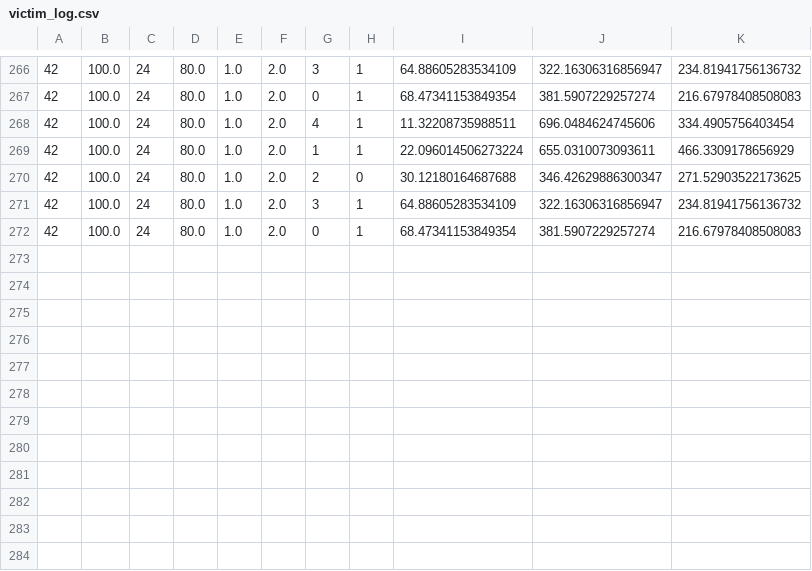
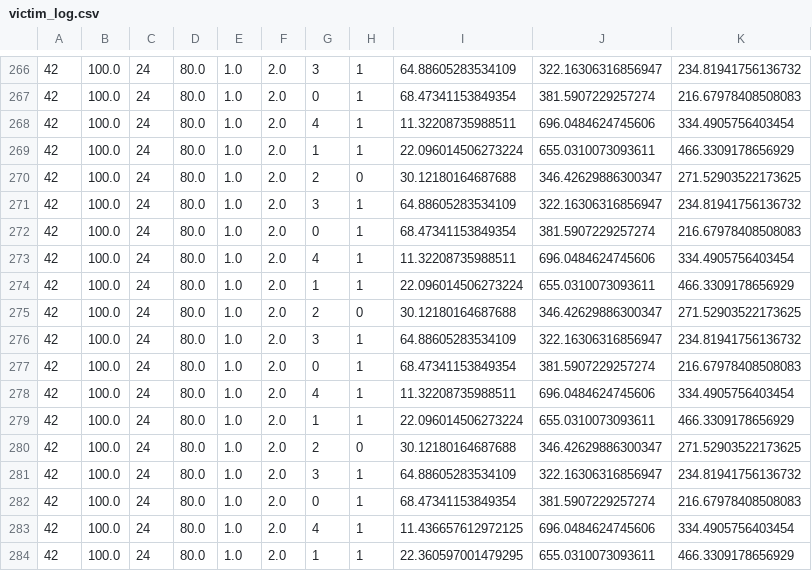
Before and after one commit to GuustDel/UAV-SAR, a CSV file: src/UAV-SAR/experiments/victim_log.csv, drawn as a sheet; only a part is shown, gaps mark what is left out; the diff names each change by its address in the sheet, - before the commit and + after, or states it on an @@ line.

```diff
--- a/src/UAV-SAR/experiments/victim_log.csv
+++ b/src/UAV-SAR/experiments/victim_log.csv
+row 273: 42 | 100.0 | 24 | 80.0 | 1.0 | 2.0 | 4 | 1 | 11.32208735988511 | 696.0484624745606 | 334.4905756403454
+row 274: 42 | 100.0 | 24 | 80.0 | 1.0 | 2.0 | 1 | 1 | 22.096014506273224 | 655.0310073093611 | 466.3309178656929
+row 275: 42 | 100.0 | 24 | 80.0 | 1.0 | 2.0 | 2 | 0 | 30.12180164687688 | 346.42629886300347 | 271.52903522173625
+row 276: 42 | 100.0 | 24 | 80.0 | 1.0 | 2.0 | 3 | 1 | 64.88605283534109 | 322.16306316856947 | 234.81941756136732
+row 277: 42 | 100.0 | 24 | 80.0 | 1.0 | 2.0 | 0 | 1 | 68.47341153849354 | 381.5907229257274 | 216.67978408508083
+row 278: 42 | 100.0 | 24 | 80.0 | 1.0 | 2.0 | 4 | 1 | 11.32208735988511 | 696.0484624745606 | 334.4905756403454
+row 279: 42 | 100.0 | 24 | 80.0 | 1.0 | 2.0 | 1 | 1 | 22.096014506273224 | 655.0310073093611 | 466.3309178656929
+row 280: 42 | 100.0 | 24 | 80.0 | 1.0 | 2.0 | 2 | 0 | 30.12180164687688 | 346.42629886300347 | 271.52903522173625
+row 281: 42 | 100.0 | 24 | 80.0 | 1.0 | 2.0 | 3 | 1 | 64.88605283534109 | 322.16306316856947 | 234.81941756136732
+row 282: 42 | 100.0 | 24 | 80.0 | 1.0 | 2.0 | 0 | 1 | 68.47341153849354 | 381.5907229257274 | 216.67978408508083
+row 283: 42 | 100.0 | 24 | 80.0 | 1.0 | 2.0 | 4 | 1 | 11.436657612972125 | 696.0484624745606 | 334.4905756403454
+row 284: 42 | 100.0 | 24 | 80.0 | 1.0 | 2.0 | 1 | 1 | 22.360597001479295 | 655.0310073093611 | 466.3309178656929
```
Also changed, not shown: src/UAV-SAR/experiments/run_summary.csv, 2 other files.
